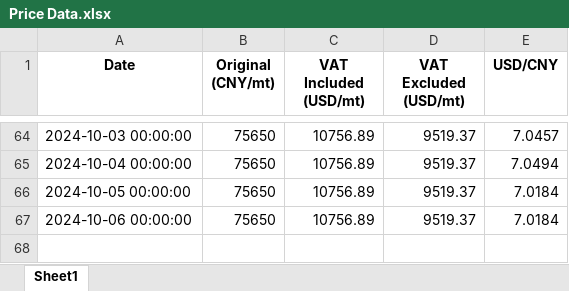
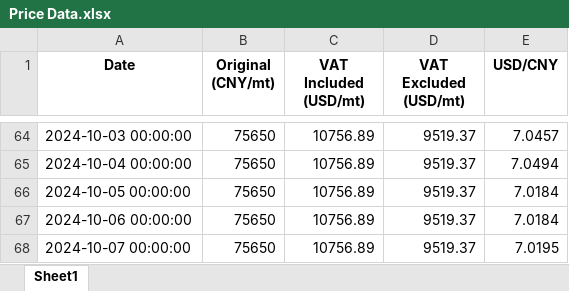
Before and after one commit to he-man-shoo/scraper, an Excel workbook: Price Data.xlsx, sheet Sheet1, drawn as a sheet; only a part is shown, gaps mark what is left out; values as stored, in another font and other column widths than the file's, no borders; the diff names each change by its address in the sheet, - before the commit and + after, or states it on an @@ line.

Commit message:
Added a new row to the Excel file

```diff
--- a/Price Data.xlsx (sheet Sheet1)
+++ b/Price Data.xlsx (sheet Sheet1)
+row 68: 2024-10-07 00:00:00 | 75650 | 10756.89 | 9519.37 | 7.0195
```
